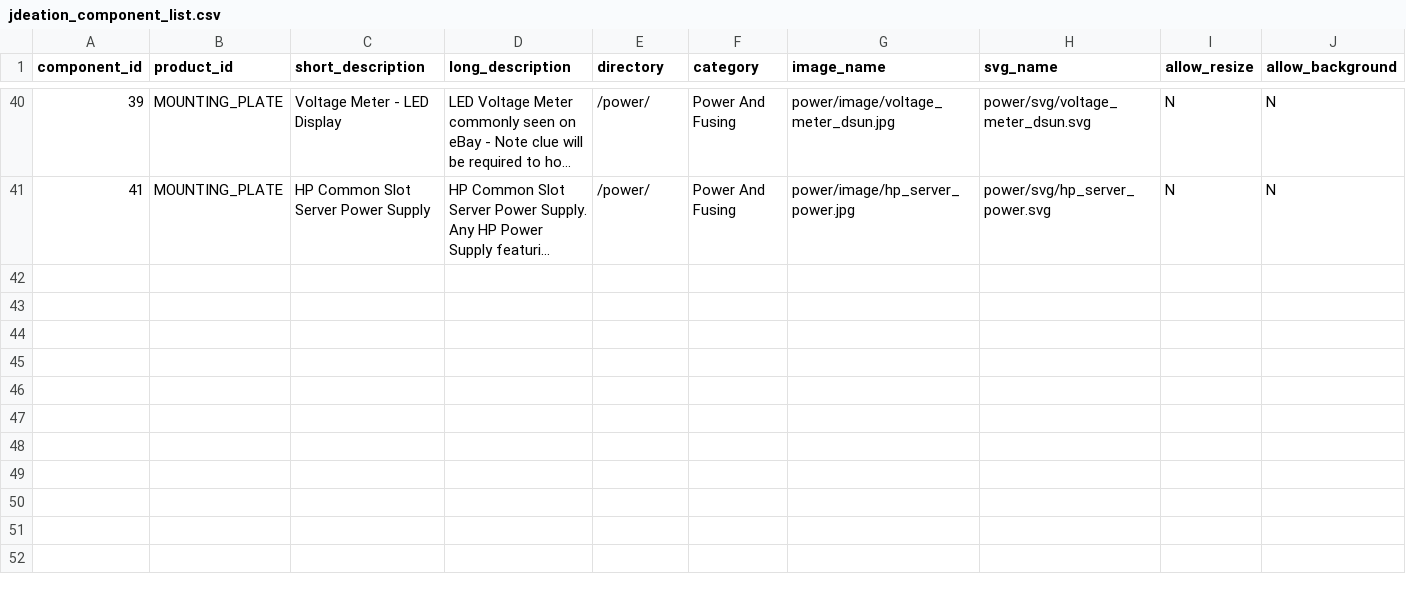
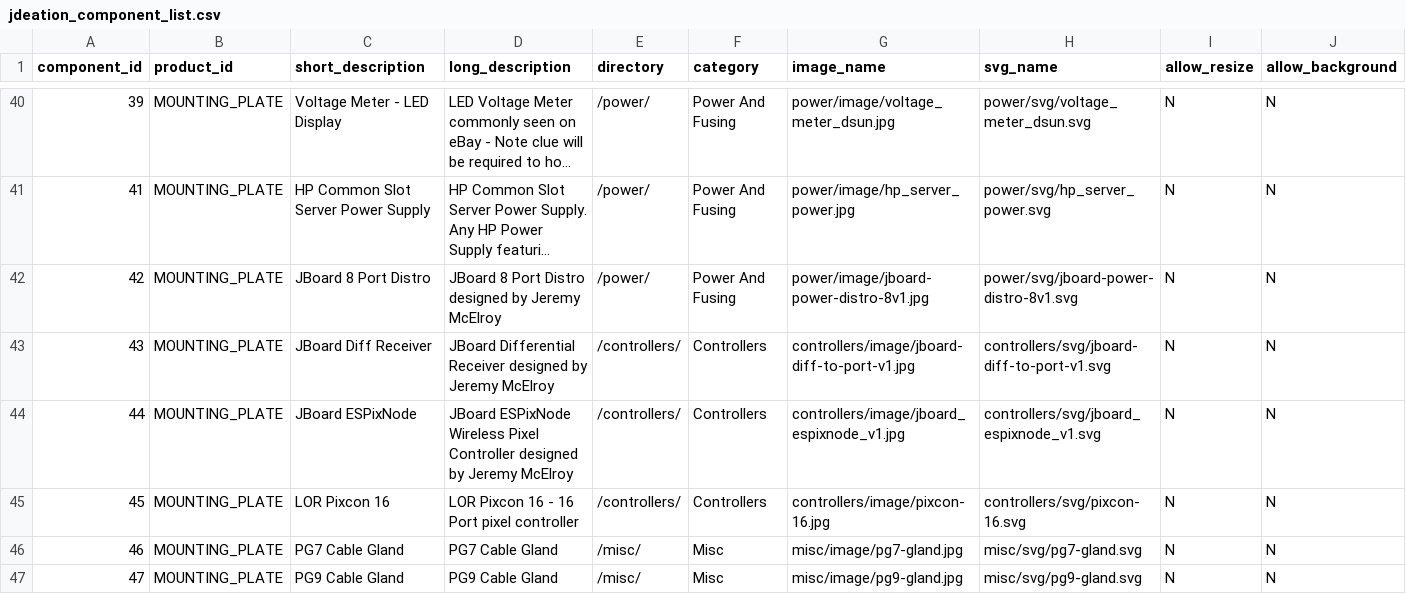
Before and after one commit to jchancel/jdeation-designer, a CSV file: jdeation_component_list.csv, drawn as a sheet; only a part is shown, gaps mark what is left out; long unchanged cells end in …; rows hold the shown columns only; the diff names each change by its address in the sheet, - before the commit and + after, or states it on an @@ line.

```diff
--- a/jdeation_component_list.csv
+++ b/jdeation_component_list.csv
+row 42: 42 | MOUNTING_PLATE | JBoard 8 Port Distro | JBoard 8 Port Distro designed by Jeremy McElroy | /power/ | Power And Fusing | power/image/jboard-power-distro-8v1.jpg | power/svg/jboard-power-distro-8v1.svg | N | N
+row 43: 43 | MOUNTING_PLATE | JBoard Diff Receiver | JBoard Differential Receiver designed by Jeremy McElroy | /controllers/ | Controllers | controllers/image/jboard-diff-to-port-v1.jpg | controllers/svg/jboard-diff-to-port-v1.svg | N | N
+row 44: 44 | MOUNTING_PLATE | JBoard ESPixNode | JBoard ESPixNode Wireless Pixel Controller designed by Jeremy McElroy | /controllers/ | Controllers | controllers/image/jboard_espixnode_v1.jpg | controllers/svg/jboard_espixnode_v1.svg | N | N
+row 45: 45 | MOUNTING_PLATE | LOR Pixcon 16 | LOR Pixcon 16 - 16 Port pixel controller | /controllers/ | Controllers | controllers/image/pixcon-16.jpg | controllers/svg/pixcon-16.svg | N | N
+row 46: 46 | MOUNTING_PLATE | PG7 Cable Gland | PG7 Cable Gland | /misc/ | Misc | misc/image/pg7-gland.jpg | misc/svg/pg7-gland.svg | N | N
+row 47: 47 | MOUNTING_PLATE | PG9 Cable Gland | PG9 Cable Gland | /misc/ | Misc | misc/image/pg9-gland.jpg | misc/svg/pg9-gland.svg | N | N
```
Also changed, not shown: 12 other files.
